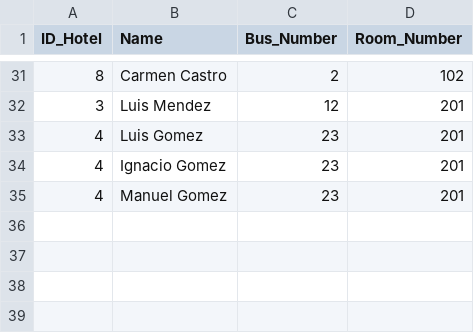
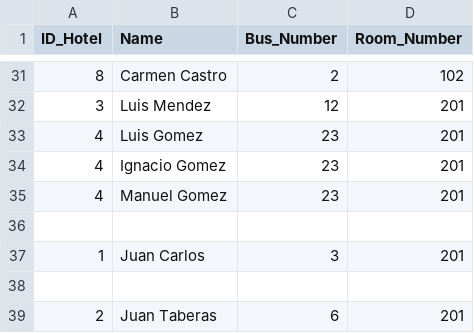
Before and after one commit to MontserratNunez/api_hotel_test, a CSV file: code/information/passengers.csv, drawn as a sheet; only a part is shown, gaps mark what is left out; the diff names each change by its address in the sheet, - before the commit and + after, or states it on an @@ line.

```diff
--- a/code/information/passengers.csv
+++ b/code/information/passengers.csv
+row 36: (empty)
+row 37: 1 | Juan Carlos | 3 | 201
+row 38: (empty)
+row 39: 2 | Juan Taberas | 6 | 201
```
Also changed, not shown: code/information/rooms.csv, 1 other file.
